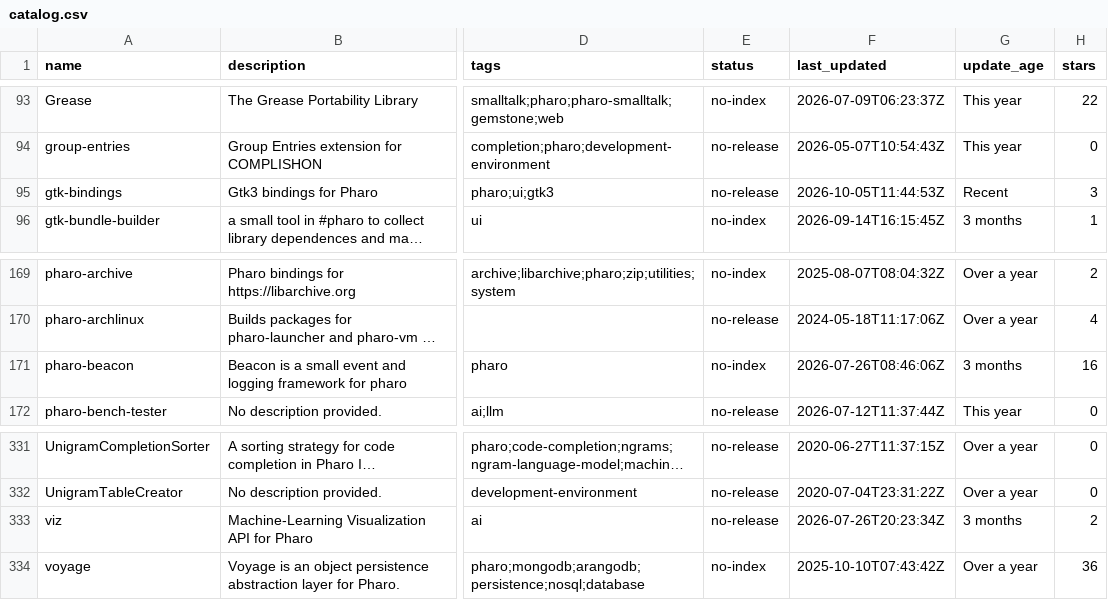
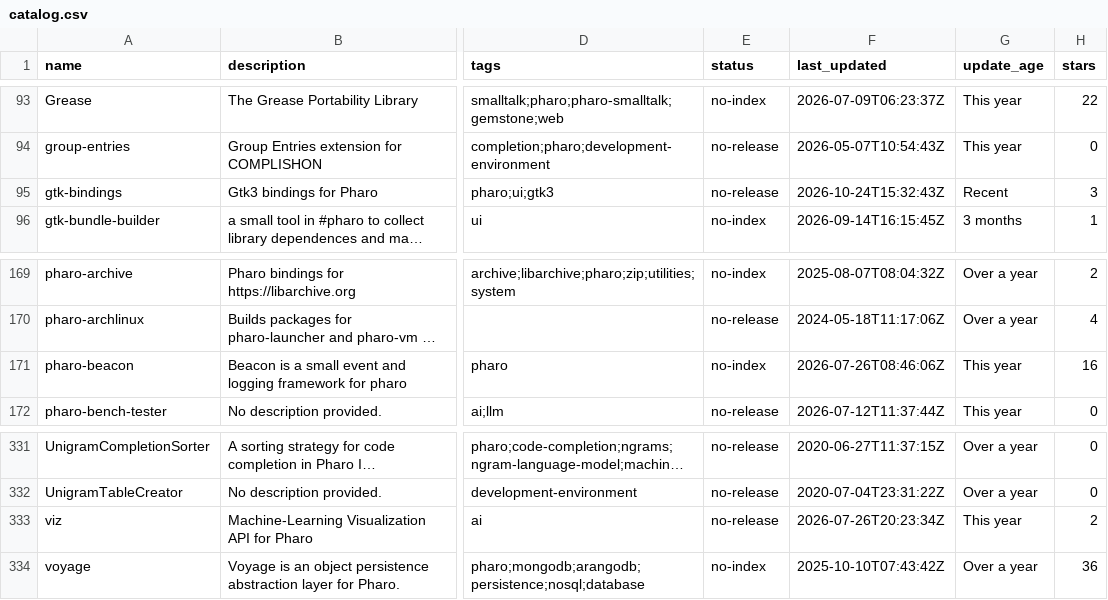
Before and after one commit to guillep/pharo-catalog, a CSV file: catalog.csv, drawn as a sheet; only a part is shown, gaps mark what is left out; long unchanged cells end in …; the diff names each change by its address in the sheet, - before the commit and + after, or states it on an @@ line.

```diff
--- a/catalog.csv
+++ b/catalog.csv
-F95 (last_updated): 2026-10-05T11:44:53Z
+F95 (last_updated): 2026-10-24T15:32:43Z
-G171 (update_age): 3 months
+G171 (update_age): This year
-G333 (update_age): 3 months
+G333 (update_age): This year
```
Also changed, not shown: 2 other files.
